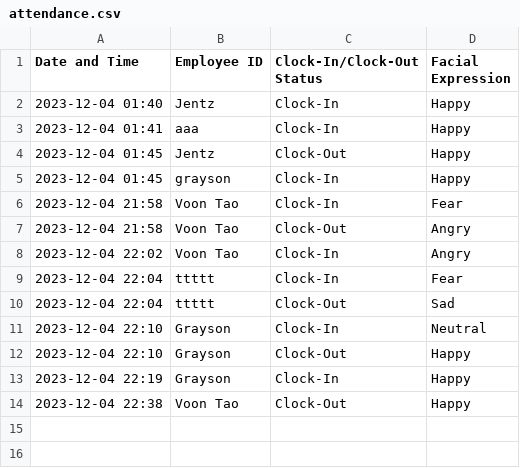
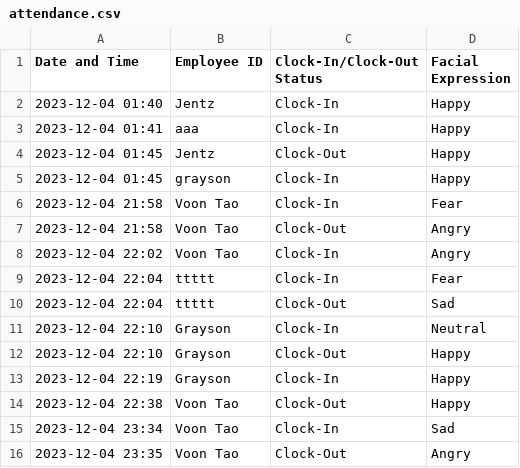
Before and after one commit to tanvoontao/FaceRecognitionAttendanceSystemWithLivenessDetection, a CSV file: attendance.csv, drawn as a sheet.

```diff
--- a/attendance.csv
+++ b/attendance.csv
@@ -14 +14,3 @@ Date and Time,Employee ID,Clock-In/Clock-Out Status,Facial Expression
 2023-12-04 22:38,Voon Tao,Clock-Out,Happy
+2023-12-04 23:34,Voon Tao,Clock-In,Sad
+2023-12-04 23:35,Voon Tao,Clock-Out,Angry
```
Also changed, not shown: 2 other files.
